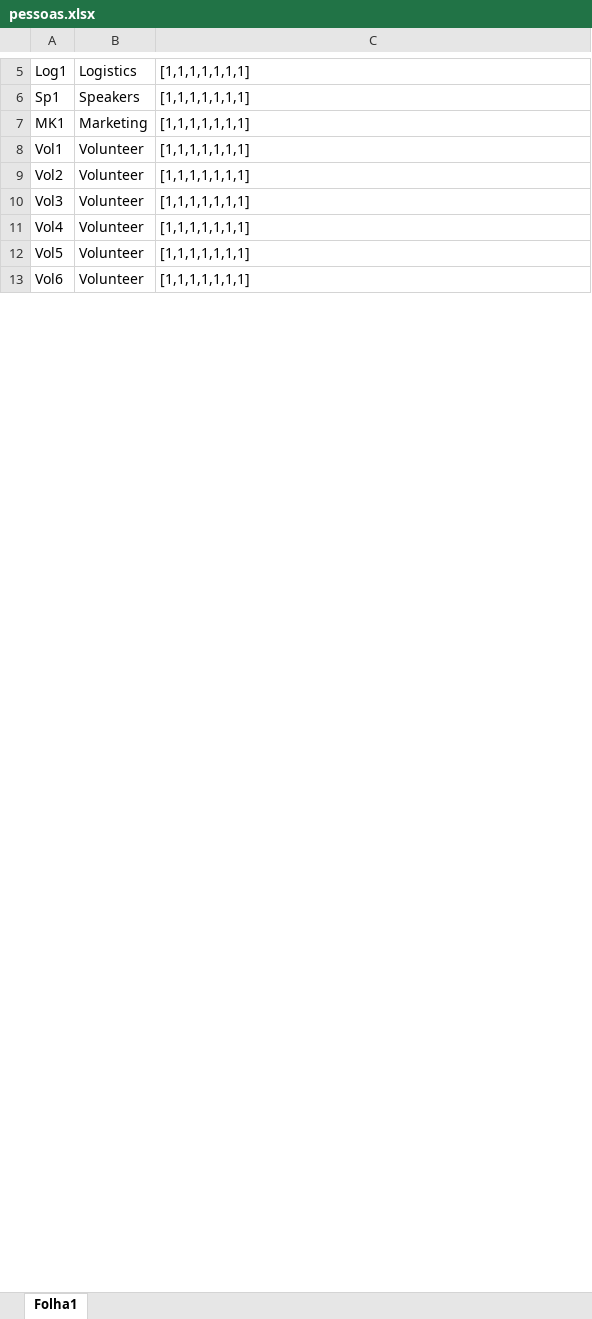
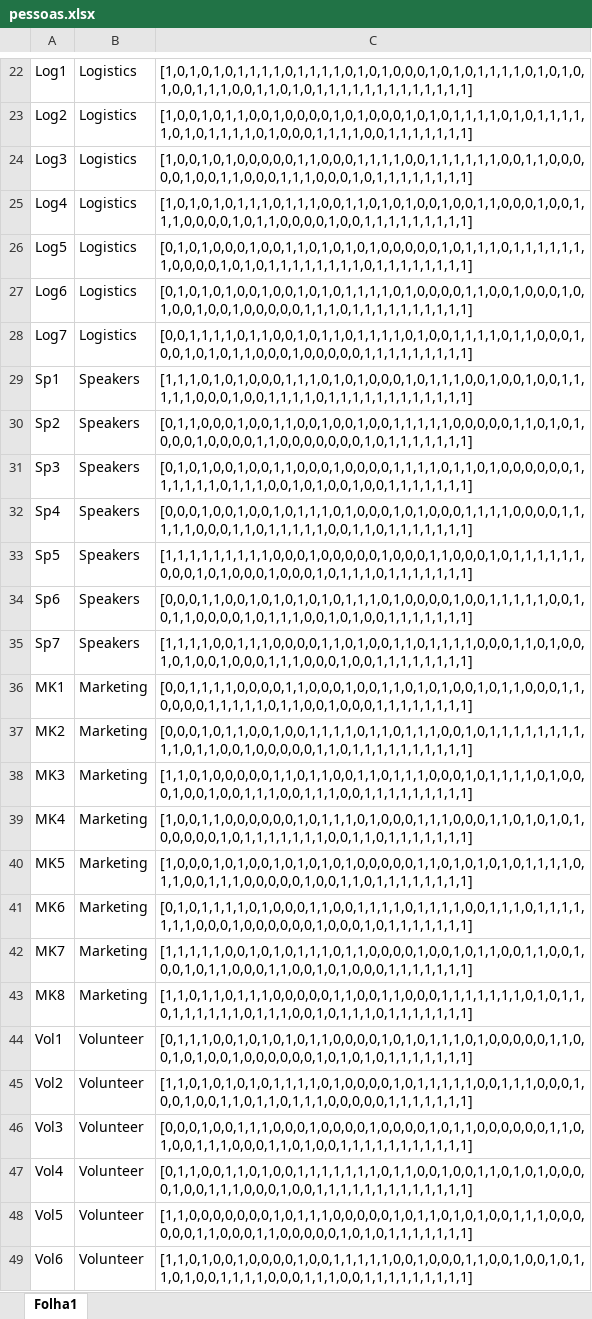
Before and after one commit to RuiDaniel/Shift-Event-Scheduler, an Excel workbook: pessoas.xlsx, sheet Folha1, drawn as a sheet; only a part is shown, gaps mark what is left out; values as stored, in another font and other column widths than the file's, no borders; addresses are those after the commit; the diff covers the shown part only; the diff names each change by its address in the sheet, - before the commit and + after, or states it on an @@ line.

```diff
--- a/pessoas.xlsx (sheet Folha1)
+++ b/pessoas.xlsx (sheet Folha1)
-C22: [1,1,1,1,1,1,1]
+C22: [1,0,1,0,1,0,1,1,1,1,0,1,1,1,1,0,1,0,1,0,0,0,1,0,1,0,1,1,1,1,0,1,0,1,0,1,0,0,1,1,1,0,0,1,1,0,1,0,1,1,1,1,1,1,1,1,1,1,1,1,1]
+row 23: Log2 | Logistics | [1,0,0,1,0,1,1,0,0,1,0,0,0,0,1,0,1,0,0,0,1,0,1,0,1,1,1,1,0,1,0,1,1,1,1,1,0,1,0,1,1,1,1,0,1,0,0,0,1,1,1,1,0,0,1,1,1,1,1,1,1]
+row 24: Log3 | Logistics | [1,0,0,1,0,1,0,0,0,0,0,1,1,0,0,0,1,1,1,1,0,0,1,1,1,1,1,1,0,0,1,1,0,0,0,0,0,1,0,0,1,1,0,0,0,1,1,1,0,0,0,1,0,1,1,1,1,1,1,1,1]
+row 25: Log4 | Logistics | [1,0,1,0,1,0,1,1,1,0,1,1,1,0,0,1,1,0,1,0,1,0,0,1,0,0,1,1,0,0,0,1,0,0,1,1,1,0,0,0,0,1,0,1,1,0,0,0,0,1,0,0,1,1,1,1,1,1,1,1,1]
+row 26: Log5 | Logistics | [0,1,0,1,0,0,0,1,0,0,1,1,0,1,0,1,0,1,0,0,0,0,0,1,0,1,1,1,0,1,1,1,1,1,1,1,0,0,0,0,1,0,1,0,1,1,1,1,1,1,1,1,0,1,1,1,1,1,1,1,1]
+row 27: Log6 | Logistics | [0,1,0,1,0,1,0,0,1,0,0,1,0,1,0,1,1,1,1,0,1,0,0,0,0,1,1,0,0,1,0,0,0,1,0,1,0,0,1,0,0,1,0,0,0,0,0,1,1,1,0,1,1,1,1,1,1,1,1,1,1]
+row 28: Log7 | Logistics | [0,0,1,1,1,1,0,1,1,0,0,1,0,1,1,0,1,1,1,1,0,1,0,0,1,1,1,1,0,1,1,0,0,0,1,0,0,1,0,1,0,1,1,0,0,0,1,0,0,0,0,0,1,1,1,1,1,1,1,1,1]
-C29: [1,1,1,1,1,1,1]
+C29: [1,1,1,0,1,0,1,0,0,0,1,1,1,0,1,0,1,0,0,0,1,0,1,1,1,0,0,1,0,0,1,0,0,1,1,1,1,1,0,0,0,1,0,0,1,1,1,1,0,1,1,1,1,1,1,1,1,1,1,1,1]
+row 30: Sp2 | Speakers | [0,1,1,0,0,0,1,0,0,1,1,0,0,1,0,0,1,0,0,1,1,1,1,1,0,0,0,0,0,1,1,0,1,0,1,0,0,0,1,0,0,0,0,1,1,0,0,0,0,0,0,0,1,0,1,1,1,1,1,1,1]
+row 31: Sp3 | Speakers | [0,1,0,1,0,0,1,0,0,1,1,0,0,0,1,0,0,0,0,1,1,1,1,0,1,1,0,1,0,0,0,0,0,0,1,1,1,1,1,1,0,1,1,1,0,0,1,0,1,0,0,1,0,0,1,1,1,1,1,1,1]
+row 32: Sp4 | Speakers | [0,0,0,1,0,0,1,0,0,1,0,1,1,1,0,1,0,0,0,1,0,1,0,0,0,1,1,1,1,0,0,0,0,1,1,1,1,1,0,0,0,1,1,0,1,1,1,1,1,0,0,1,1,0,1,1,1,1,1,1,1]
+row 33: Sp5 | Speakers | [1,1,1,1,1,1,1,1,1,0,0,0,1,0,0,0,0,0,1,0,0,0,1,1,0,0,0,1,0,1,1,1,1,1,1,0,0,0,1,0,1,0,0,0,1,0,0,0,1,0,1,1,1,0,1,1,1,1,1,1,1]
+row 34: Sp6 | Speakers | [0,0,0,1,1,0,0,1,0,1,0,1,0,1,0,1,1,1,0,1,0,0,0,0,1,0,0,1,1,1,1,1,0,0,1,0,1,1,0,0,0,0,1,0,1,1,1,0,0,1,0,1,0,0,1,1,1,1,1,1,1]
+row 35: Sp7 | Speakers | [1,1,1,1,0,0,1,1,1,0,0,0,0,1,1,0,1,0,0,1,1,0,1,1,1,1,0,0,0,1,1,0,1,0,0,1,0,1,0,0,1,0,0,0,1,1,1,0,0,0,1,0,0,1,1,1,1,1,1,1,1]
-C36: [1,1,1,1,1,1,1]
+C36: [0,0,1,1,1,1,0,0,0,0,1,1,0,0,0,1,0,0,1,1,0,1,0,1,0,0,1,0,1,1,0,0,0,1,1,0,0,0,0,1,1,1,1,1,0,1,1,0,0,1,0,0,0,1,1,1,1,1,1,1,1]
+row 37: MK2 | Marketing | [0,0,0,1,0,1,1,0,0,1,0,0,1,1,1,1,0,1,1,0,1,1,1,0,0,1,0,1,1,1,1,1,1,1,1,1,1,0,1,1,0,0,1,0,0,0,0,0,1,1,0,1,1,1,1,1,1,1,1,1,1]
+row 38: MK3 | Marketing | [1,1,0,1,0,0,0,0,0,1,1,0,1,1,0,0,1,1,0,1,1,1,0,0,0,1,0,1,1,1,1,0,1,0,0,0,1,0,0,1,0,0,1,1,1,0,0,1,1,1,0,0,1,1,1,1,1,1,1,1,1]
+row 39: MK4 | Marketing | [1,0,0,1,1,0,0,0,0,0,0,1,0,1,1,1,0,1,0,0,0,1,1,1,0,0,0,1,1,0,1,0,1,0,1,0,0,0,0,0,1,0,1,1,1,1,1,1,1,0,0,1,1,0,1,1,1,1,1,1,1]
+row 40: MK5 | Marketing | [1,0,0,0,1,0,1,0,0,1,0,1,0,1,0,1,0,0,0,0,0,1,1,0,1,0,1,0,1,0,1,1,1,1,0,1,1,0,0,1,1,1,0,0,0,0,0,1,0,0,1,1,0,1,1,1,1,1,1,1,1]
+row 41: MK6 | Marketing | [0,1,0,1,1,1,1,0,1,0,0,0,1,1,0,0,1,1,1,1,0,1,1,1,1,0,0,1,1,1,0,1,1,1,1,1,1,1,0,0,0,1,0,0,0,0,0,0,1,0,0,0,1,0,1,1,1,1,1,1,1]
+row 42: MK7 | Marketing | [1,1,1,1,1,0,0,1,0,1,0,1,1,1,0,1,1,0,0,0,0,1,0,0,1,0,1,1,0,0,1,1,0,0,1,0,0,1,0,1,1,0,0,0,1,1,0,0,1,0,1,0,0,0,1,1,1,1,1,1,1]
+row 43: MK8 | Marketing | [1,1,0,1,1,0,1,1,1,0,0,0,0,0,1,1,0,0,1,1,0,0,0,1,1,1,1,1,1,1,0,1,0,1,1,0,1,1,1,1,1,1,0,1,1,1,0,0,1,0,1,1,1,0,1,1,1,1,1,1,1]
-C44: [1,1,1,1,1,1,1]
+C44: [0,1,1,1,0,0,1,0,1,0,1,0,1,1,0,0,0,0,1,0,1,0,1,1,1,0,1,0,0,0,0,0,1,1,0,0,1,0,1,0,0,1,0,0,0,0,0,0,1,0,1,0,1,0,1,1,1,1,1,1,1]
-C45: [1,1,1,1,1,1,1]
+C45: [1,1,0,1,0,1,0,1,0,1,1,1,1,0,1,0,0,0,0,1,0,1,1,1,1,1,0,0,1,1,1,0,0,0,1,0,0,1,0,0,1,1,0,1,1,0,1,1,1,0,0,0,0,0,1,1,1,1,1,1,1]
-C46: [1,1,1,1,1,1,1]
+C46: [0,0,0,1,0,0,1,1,1,0,0,0,1,0,0,0,0,1,0,0,0,0,1,0,1,1,0,0,0,0,0,0,1,1,0,1,0,0,1,1,1,0,0,0,1,1,0,1,0,0,1,1,1,1,1,1,1,1,1,1,1]
-C47: [1,1,1,1,1,1,1]
+C47: [0,1,1,0,0,1,1,0,1,0,0,1,1,1,1,1,1,1,0,1,1,0,0,1,0,0,1,1,0,1,0,1,0,0,0,0,1,0,0,1,1,1,0,0,0,1,0,0,1,1,1,1,1,1,1,1,1,1,1,1,1]
-C48: [1,1,1,1,1,1,1]
+C48: [1,1,0,0,0,0,0,0,0,1,0,1,1,1,0,0,0,0,0,1,0,1,1,0,1,0,1,0,0,1,1,1,0,0,0,0,0,0,1,1,0,0,0,1,1,0,0,0,0,0,1,0,1,0,1,1,1,1,1,1,1]
-C49: [1,1,1,1,1,1,1]
+C49: [1,1,0,1,0,0,1,0,0,0,0,1,0,0,1,1,1,1,1,0,0,1,0,0,0,1,1,0,0,1,0,0,1,0,1,1,0,1,0,0,1,1,1,1,0,0,0,1,1,1,0,0,1,1,1,1,1,1,1,1,1]
```
Also changed, not shown: 17 added rows and 27 edited cells elsewhere in this sheet, turnos.xlsx, 29 other files.
